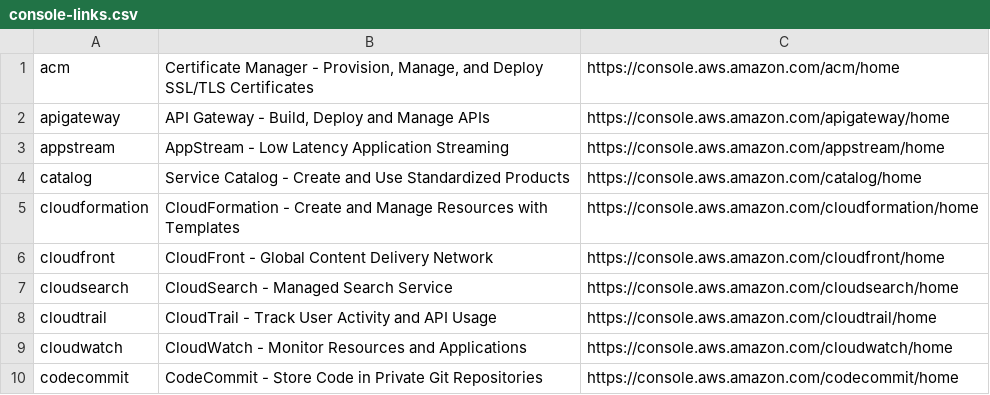
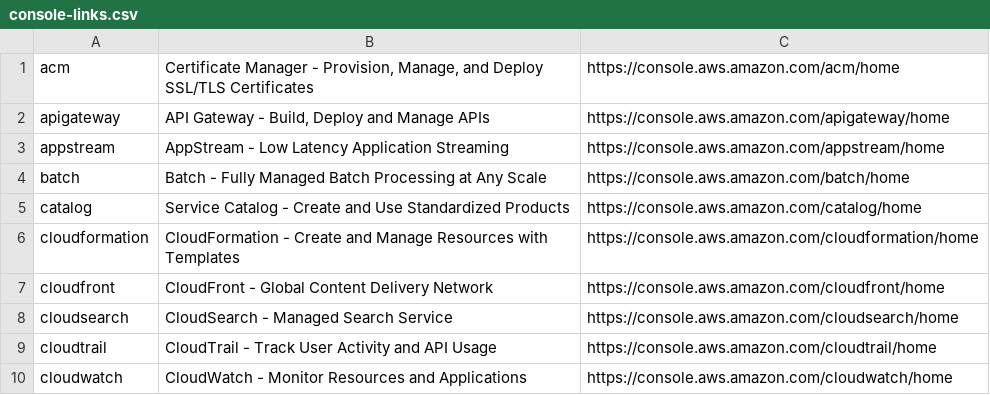
Before and after one commit to rkoval/alfred-aws-console-services-workflow, a CSV file: src/console-links.csv, drawn as a sheet; only a part is shown; the shorter side is filled out with more unchanged rows.

Commit message:
added aws batch

```diff
--- a/src/console-links.csv
+++ b/src/console-links.csv
@@ -3,2 +3,3 @@
 "appstream","AppStream - Low Latency Application Streaming","https://console.aws.amazon.com/appstream/home"
+"batch","Batch - Fully Managed Batch Processing at Any Scale","https://console.aws.amazon.com/batch/home"
 "catalog","Service Catalog - Create and Use Standardized Products","https://console.aws.amazon.com/catalog/home"
```
Also changed, not shown: 2 other files.
